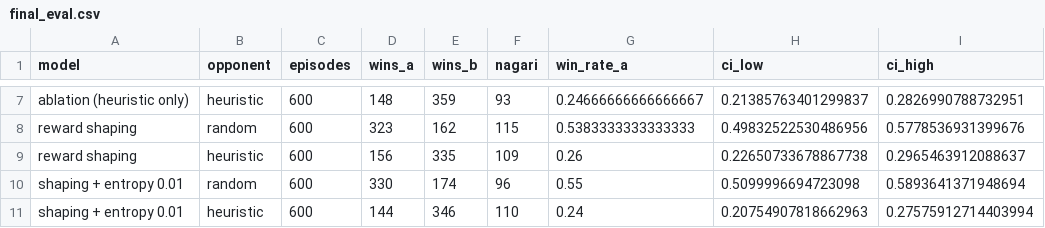
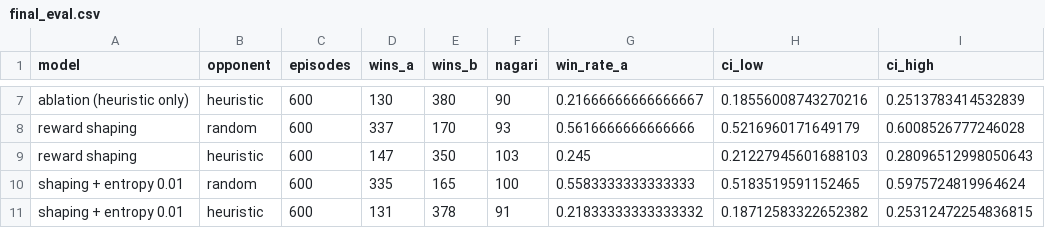
Before and after one commit to yubyunghun/hwatu-gostop-rl, a CSV file: checkpoints/final_eval.csv, drawn as a sheet; only a part is shown, gaps mark what is left out; the diff covers the shown part only; the diff names each change by its address in the sheet, - before the commit and + after, or states it on an @@ line.

```diff
--- a/checkpoints/final_eval.csv
+++ b/checkpoints/final_eval.csv
-D7 (wins_a): 148
+D7 (wins_a): 130
-E7 (wins_b): 359
+E7 (wins_b): 380
-F7 (nagari): 93
+F7 (nagari): 90
-G7 (win_rate_a): 0.24666666666666667
+G7 (win_rate_a): 0.21666666666666667
-H7 (ci_low): 0.21385763401299837
+H7 (ci_low): 0.18556008743270216
-I7 (ci_high): 0.2826990788732951
+I7 (ci_high): 0.2513783414532839
-D8 (wins_a): 323
+D8 (wins_a): 337
-E8 (wins_b): 162
+E8 (wins_b): 170
-F8 (nagari): 115
+F8 (nagari): 93
-G8 (win_rate_a): 0.5383333333333333
+G8 (win_rate_a): 0.5616666666666666
-H8 (ci_low): 0.49832522530486956
+H8 (ci_low): 0.5216960171649179
-I8 (ci_high): 0.5778536931399676
+I8 (ci_high): 0.6008526777246028
-D9 (wins_a): 156
+D9 (wins_a): 147
-E9 (wins_b): 335
+E9 (wins_b): 350
-F9 (nagari): 109
+F9 (nagari): 103
-G9 (win_rate_a): 0.26
+G9 (win_rate_a): 0.245
-H9 (ci_low): 0.22650733678867738
+H9 (ci_low): 0.21227945601688103
-I9 (ci_high): 0.2965463912088637
+I9 (ci_high): 0.28096512998050643
-D10 (wins_a): 330
+D10 (wins_a): 335
-E10 (wins_b): 174
+E10 (wins_b): 165
-F10 (nagari): 96
+F10 (nagari): 100
-G10 (win_rate_a): 0.55
+G10 (win_rate_a): 0.5583333333333333
-H10 (ci_low): 0.5099996694723098
+H10 (ci_low): 0.5183519591152465
-I10 (ci_high): 0.5893641371948694
+I10 (ci_high): 0.5975724819964624
-D11 (wins_a): 144
+D11 (wins_a): 131
-E11 (wins_b): 346
+E11 (wins_b): 378
-F11 (nagari): 110
+F11 (nagari): 91
-G11 (win_rate_a): 0.24
+G11 (win_rate_a): 0.21833333333333332
-H11 (ci_low): 0.20754907818662963
+H11 (ci_low): 0.18712583322652382
-I11 (ci_high): 0.27575912714403994
+I11 (ci_high): 0.25312472254836815
```
Also changed, not shown: 89 edited cells elsewhere in this file, 11 other files.
